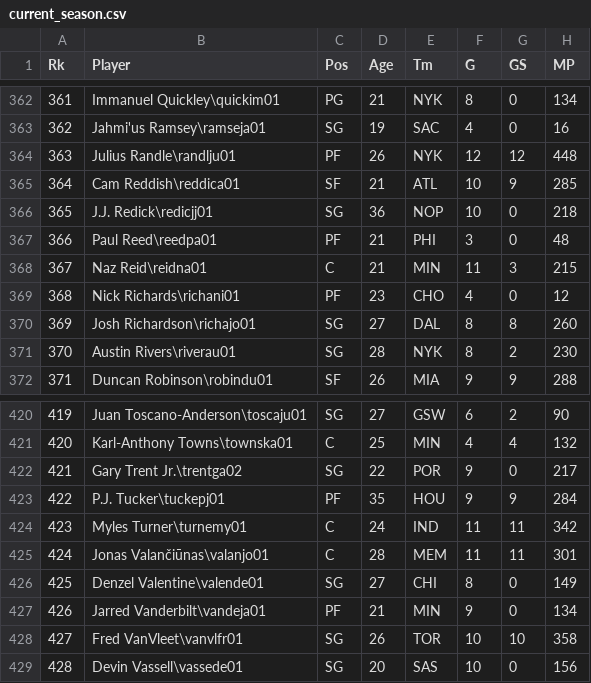
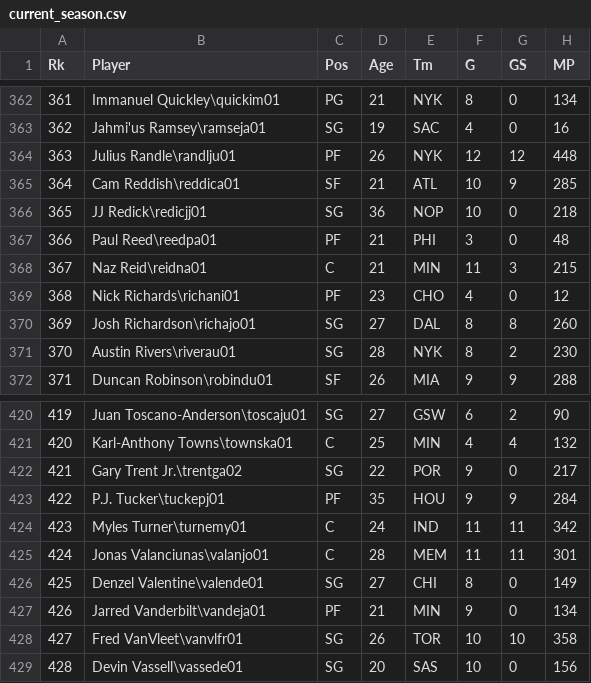
Before and after one commit to zpaines/fantasy_blog, a CSV file: current_season.csv, drawn as a sheet; only a part is shown, gaps mark what is left out; the diff covers the shown part only; the diff names each change by its address in the sheet, - before the commit and + after, or states it on an @@ line.

```diff
--- a/current_season.csv
+++ b/current_season.csv
-B366 (Player): J.J. Redick\redicjj01
+B366 (Player): JJ Redick\redicjj01
-B425 (Player): Jonas Valančiūnas\valanjo01
+B425 (Player): Jonas Valanciunas\valanjo01
```
Also changed, not shown: 8 edited cells elsewhere in this file, nba_stats.csv, 34 other files.
